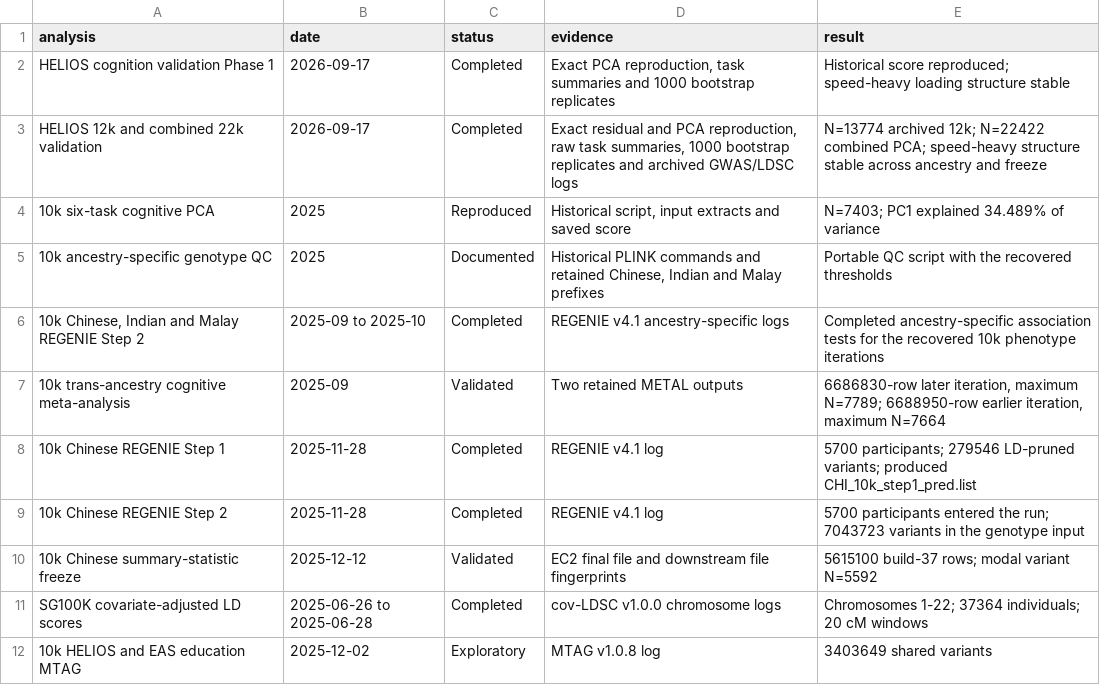
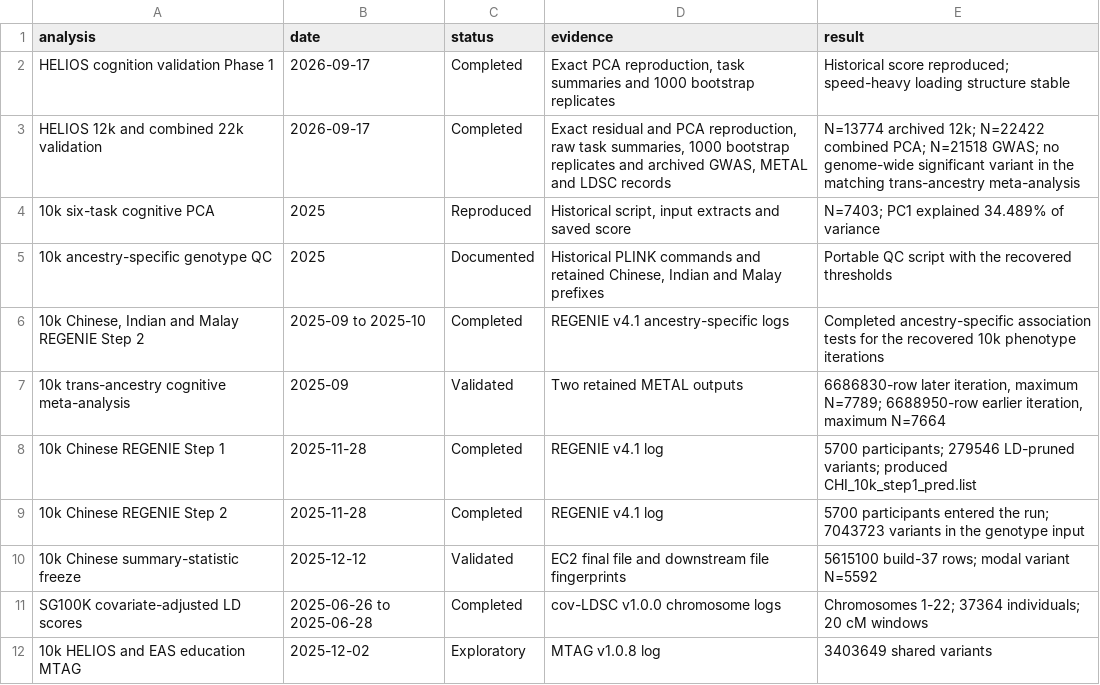
Before and after one commit to TimvanderEs/PhD, a TSV file: Project3/provenance/run_manifest.tsv, drawn as a sheet.

Commit message:
Record matching 22k trans-ancestry meta-analysis

```diff
--- a/Project3/provenance/run_manifest.tsv
+++ b/Project3/provenance/run_manifest.tsv
@@ -2,3 +2,3 @@ analysis	date	status	evidence	result
 HELIOS cognition validation Phase 1	2026-09-17	Completed	Exact PCA reproduction, task summaries and 1000 bootstrap replicates	Historical score reproduced; speed-heavy loading structure stable
-HELIOS 12k and combined 22k validation	2026-09-17	Completed	Exact residual and PCA reproduction, raw task summaries, 1000 bootstrap replicates and archived GWAS/LDSC logs	N=13774 archived 12k; N=22422 combined PCA; speed-heavy structure stable across ancestry and freeze
+HELIOS 12k and combined 22k validation	2026-09-17	Completed	Exact residual and PCA reproduction, raw task summaries, 1000 bootstrap replicates and archived GWAS, METAL and LDSC records	N=13774 archived 12k; N=22422 combined PCA; N=21518 GWAS; no genome-wide significant variant in the matching trans-ancestry meta-analysis
 10k six-task cognitive PCA	2025	Reproduced	Historical script, input extracts and saved score	N=7403; PC1 explained 34.489% of variance
```
Also changed, not shown: 4 other files.
